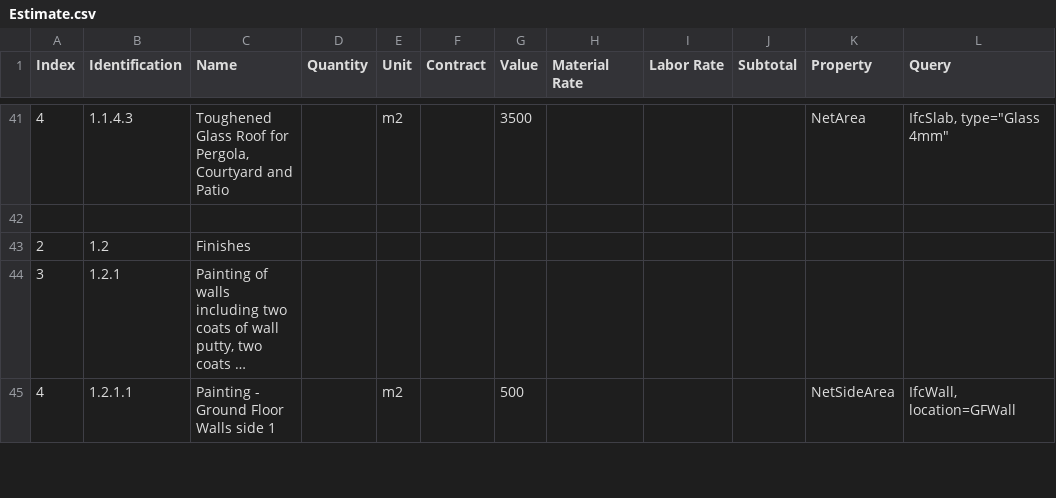
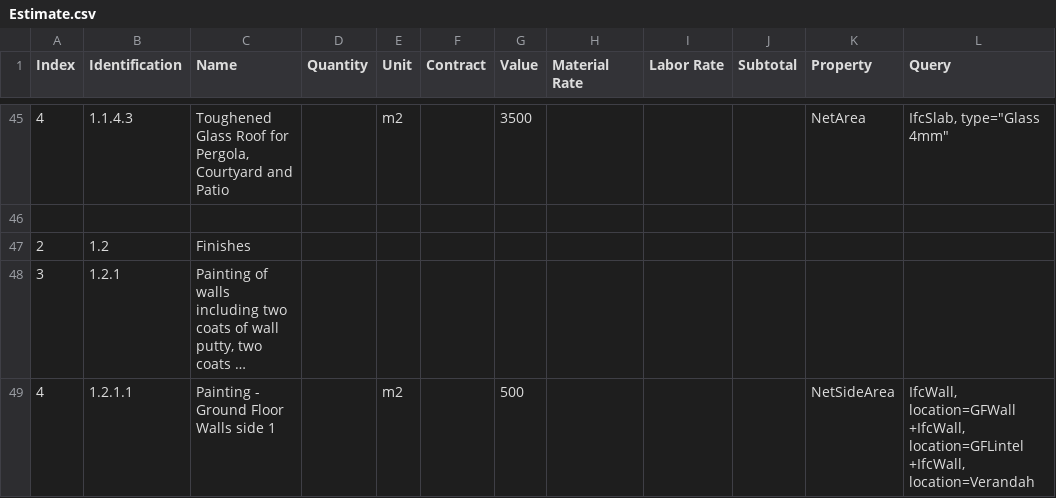
Before and after one commit to Arunarchitect/SreekeshIFC, a CSV file: schedules/Estimate.csv, drawn as a sheet; only a part is shown, gaps mark what is left out; long unchanged cells end in …; addresses are those after the commit; the diff covers the shown part only; the diff names each change by its address in the sheet, - before the commit and + after, or states it on an @@ line.

```diff
--- a/schedules/Estimate.csv
+++ b/schedules/Estimate.csv
-L49 (Query): IfcWall, location=GFWall
+L49 (Query): IfcWall, location=GFWall +IfcWall, location=GFLintel +IfcWall, location=Verandah
```
Also changed, not shown: 12 added rows and 26 edited cells elsewhere in this file, 2 other files.
